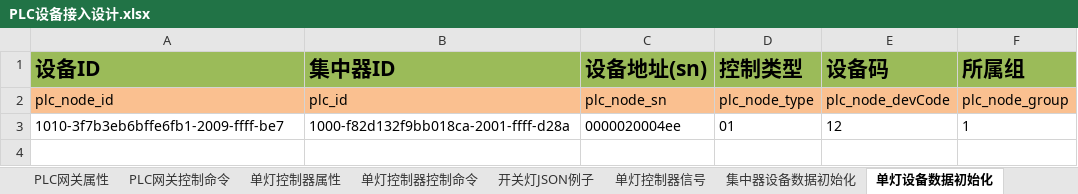
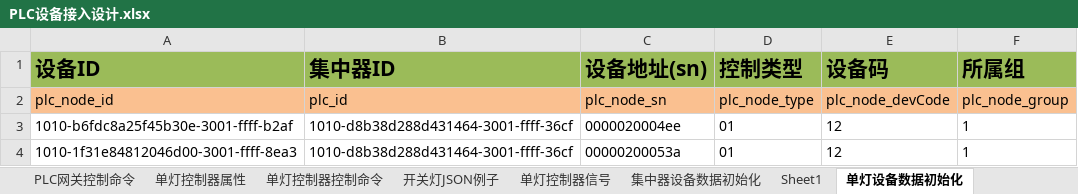
Before and after one commit to zhuhuazhen/test1, an Excel workbook: doc/PLC设备接入分析/PLC设备接入设计.xlsx, sheet 单灯设备数据初始化, drawn as a sheet; values as stored, in another font and other column widths than the file's, no borders; the diff names each change by its address in the sheet, - before the commit and + after, or states it on an @@ line.

```diff
--- a/doc/PLC设备接入分析/PLC设备接入设计.xlsx (sheet 单灯设备数据初始化)
+++ b/doc/PLC设备接入分析/PLC设备接入设计.xlsx (sheet 单灯设备数据初始化)
+sheet tab: Sheet1
-A3 (设备ID): 1010-3f7b3eb6bffe6fb1-2009-ffff-be7
+A3 (设备ID): 1010-b6fdc8a25f45b30e-3001-ffff-b2af
-B3 (集中器ID): 1000-f82d132f9bb018ca-2001-ffff-d28a
+B3 (集中器ID): 1010-d8b38d288d431464-3001-ffff-36cf
+row 4: 1010-1f31e84812046d00-3001-ffff-8ea3 | 1010-d8b38d288d431464-3001-ffff-36cf | 00000200053a | 01 | 12 | 1
```
Also changed, not shown: sheet 单灯控制器控制命令, sheet 集中器设备数据初始化, charts or pictures, doc/PLC设备接入分析/PLC设备接入分析.xlsx, 1 other file.
